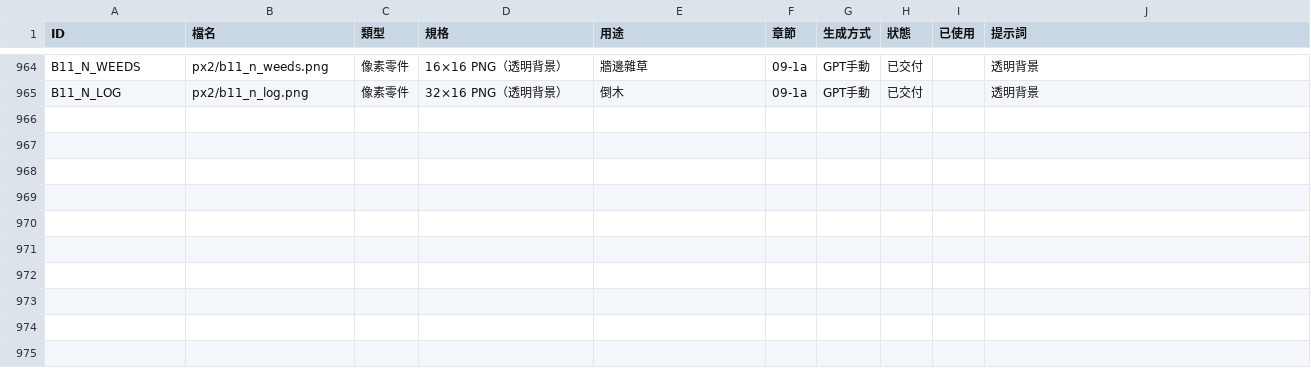
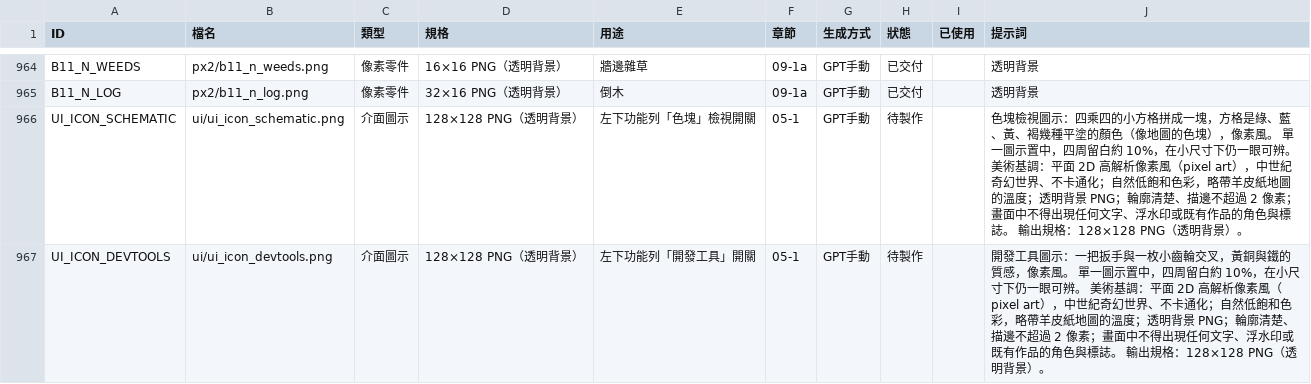
Before and after one commit to peter50903/World-Library, a CSV file: assets/manifest.csv, drawn as a sheet; only a part is shown, gaps mark what is left out; the diff names each change by its address in the sheet, - before the commit and + after, or states it on an @@ line.

```diff
--- a/assets/manifest.csv
+++ b/assets/manifest.csv
+row 966: UI_ICON_SCHEMATIC | ui/ui_icon_schematic.png | 介面圖示 | 128×128 PNG（透明背景） | 左下功能列「色塊」檢視開關 | 05-1 | GPT手動 | 待製作 |  | 色塊檢視圖示：四乘四的小方格拼成一塊，方格是綠、藍、黃、褐幾種平塗的顏色（像地圖的色塊），像素風。 單一圖示置中，四周留白約 10%，在小尺寸下仍一眼可辨。 美術基調：平面 2D 高解析像素風（pixel art），中世紀奇幻世界、不卡通化；自然低飽和色彩，略帶羊皮紙地圖的溫度；透明背景 PNG；輪廓清楚、描邊不超過 2 像素；畫面中不得出現任何文字、浮水印或既有作品的角色與標誌。 輸出規格：128×128 PNG（透明背景）。
+row 967: UI_ICON_DEVTOOLS | ui/ui_icon_devtools.png | 介面圖示 | 128×128 PNG（透明背景） | 左下功能列「開發工具」開關 | 05-1 | GPT手動 | 待製作 |  | 開發工具圖示：一把扳手與一枚小齒輪交叉，黃銅與鐵的質感，像素風。 單一圖示置中，四周留白約 10%，在小尺寸下仍一眼可辨。 美術基調：平面 2D 高解析像素風（pixel art），中世紀奇幻世界、不卡通化；自然低飽和色彩，略帶羊皮紙地圖的溫度；透明背景 PNG；輪廓清楚、描邊不超過 2 像素；畫面中不得出現任何文字、浮水印或既有作品的角色與標誌。 輸出規格：128×128 PNG（透明背景）。
```
Also changed, not shown: 16 other files.
